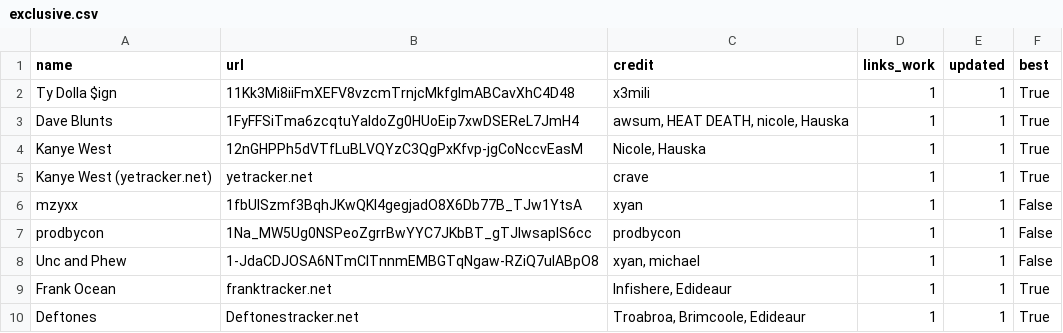
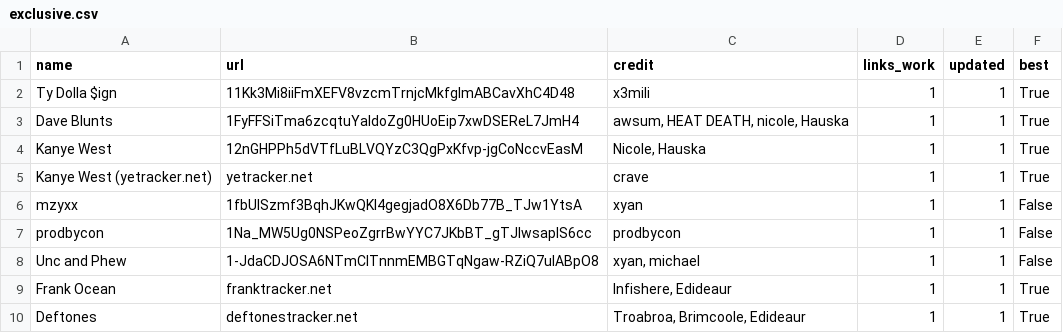
Before and after one commit to ArtistGrid/sheetsv3, a CSV file: exclusive.csv, drawn as a sheet.

Commit message:
Fix Deftones entry in exclusive.csv

```diff
--- a/exclusive.csv
+++ b/exclusive.csv
@@ -9,2 +9,2 @@ Unc and Phew,1-JdaCDJOSA6NTmClTnnmEMBGTqNgaw-RZiQ7ulABpO8,"xyan, michael",1,1,Fa
 Frank Ocean,franktracker.net,"Infishere, Edideaur",1,1,True
-Deftones,Deftonestracker.net,"Troabroa, Brimcoole, Edideaur",1,1,True
+Deftones,deftonestracker.net,"Troabroa, Brimcoole, Edideaur",1,1,True
```
